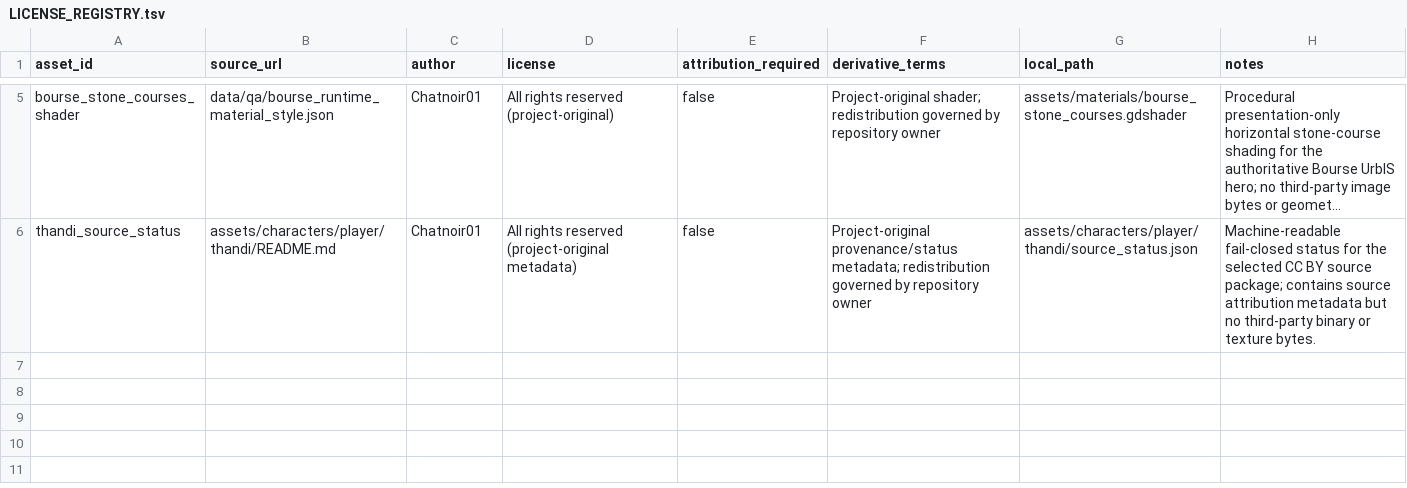
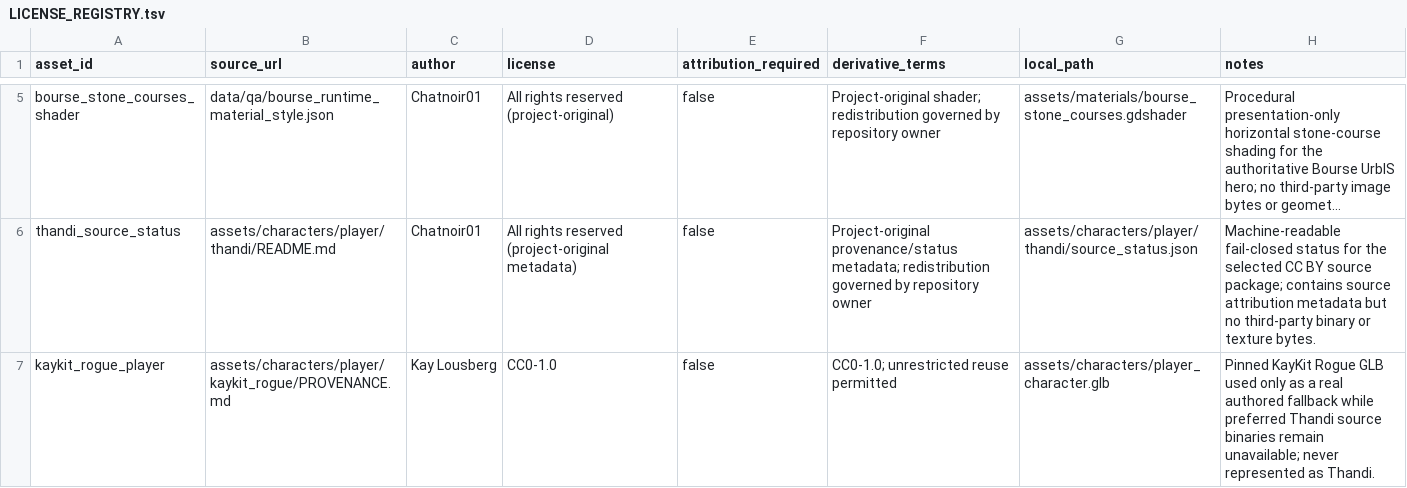
Before and after one commit to Chatnoir01/Chatnoir01, a TSV file: grand-bruxelles-game/assets/LICENSE_REGISTRY.tsv, drawn as a sheet; only a part is shown, gaps mark what is left out; long unchanged cells end in …; the diff names each change by its address in the sheet, - before the commit and + after, or states it on an @@ line.

Commit message:
feat(player): ship pinned CC0 rigged authored fallback

```diff
--- a/grand-bruxelles-game/assets/LICENSE_REGISTRY.tsv
+++ b/grand-bruxelles-game/assets/LICENSE_REGISTRY.tsv
+row 7: kaykit_rogue_player | assets/characters/player/kaykit_rogue/PROVENANCE.md | Kay Lousberg | CC0-1.0 | false | CC0-1.0; unrestricted reuse permitted | assets/characters/player_character.glb | Pinned KayKit Rogue GLB used only as a real authored fallback while preferred Thandi source binaries remain unavailable; never represented as Thandi.
```
Also changed, not shown: 4 other files.
